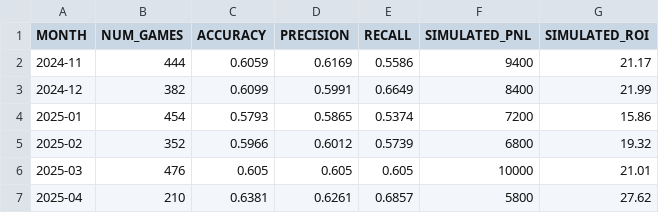
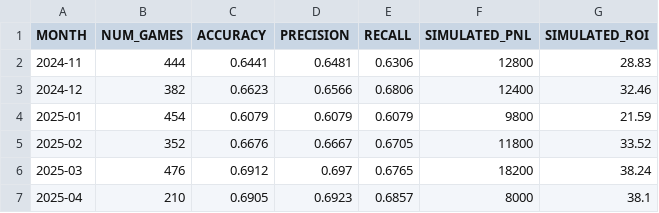
Before and after one commit to andrewputt/MultisportBettingModel, a CSV file: src/NBA/data/backtest_results.csv, drawn as a sheet.

```diff
--- a/src/NBA/data/backtest_results.csv
+++ b/src/NBA/data/backtest_results.csv
@@ -1,7 +1,7 @@
 MONTH,NUM_GAMES,ACCURACY,PRECISION,RECALL,SIMULATED_PNL,SIMULATED_ROI
-2024-11,444,0.6059,0.6169,0.5586,9400,21.17
-2024-12,382,0.6099,0.5991,0.6649,8400,21.99
-2025-01,454,0.5793,0.5865,0.5374,7200,15.86
-2025-02,352,0.5966,0.6012,0.5739,6800,19.32
-2025-03,476,0.605,0.605,0.605,10000,21.01
-2025-04,210,0.6381,0.6261,0.6857,5800,27.62
+2024-11,444,0.6441,0.6481,0.6306,12800,28.83
+2024-12,382,0.6623,0.6566,0.6806,12400,32.46
+2025-01,454,0.6079,0.6079,0.6079,9800,21.59
+2025-02,352,0.6676,0.6667,0.6705,11800,33.52
+2025-03,476,0.6912,0.697,0.6765,18200,38.24
+2025-04,210,0.6905,0.6923,0.6857,8000,38.1
```
Also changed, not shown: 6 other files.
